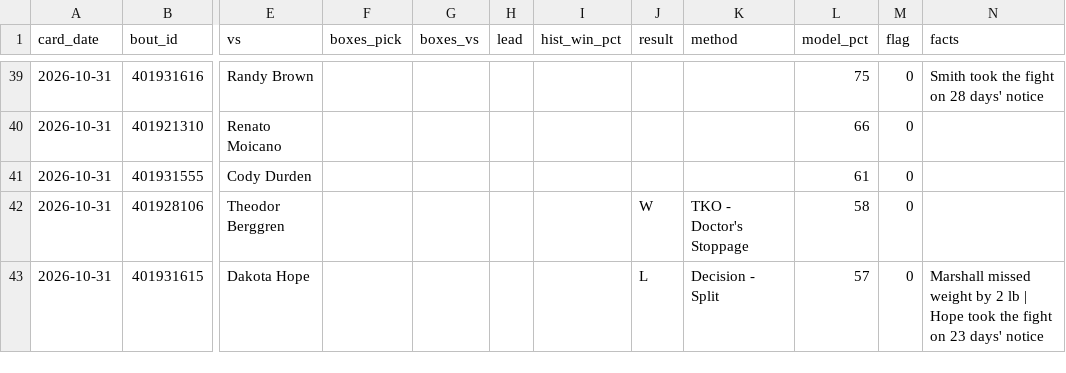
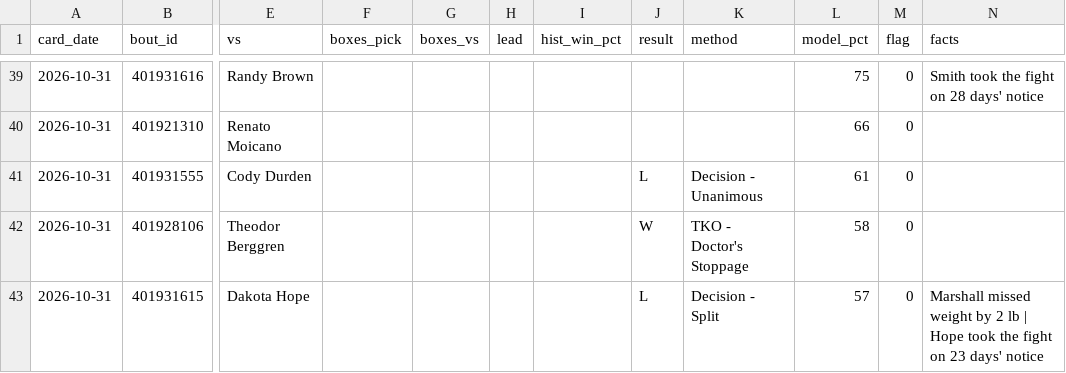
Before and after one commit to DPAD7/the-arena, a CSV file: data/boxpicks_log.csv, drawn as a sheet; only a part is shown, gaps mark what is left out; the diff names each change by its address in the sheet, - before the commit and + after, or states it on an @@ line.

```diff
--- a/data/boxpicks_log.csv
+++ b/data/boxpicks_log.csv
-J41 (result): (empty)
+J41 (result): L
-K41 (method): (empty)
+K41 (method): Decision - Unanimous
```
Also changed, not shown: 38 other files.
